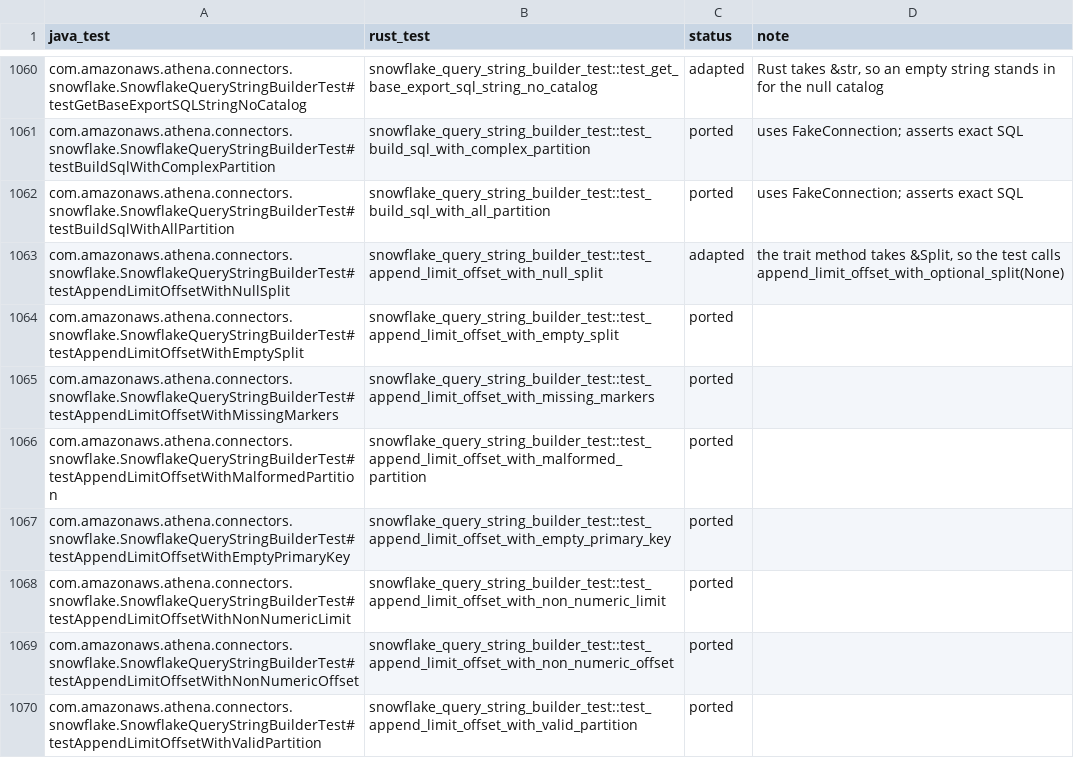
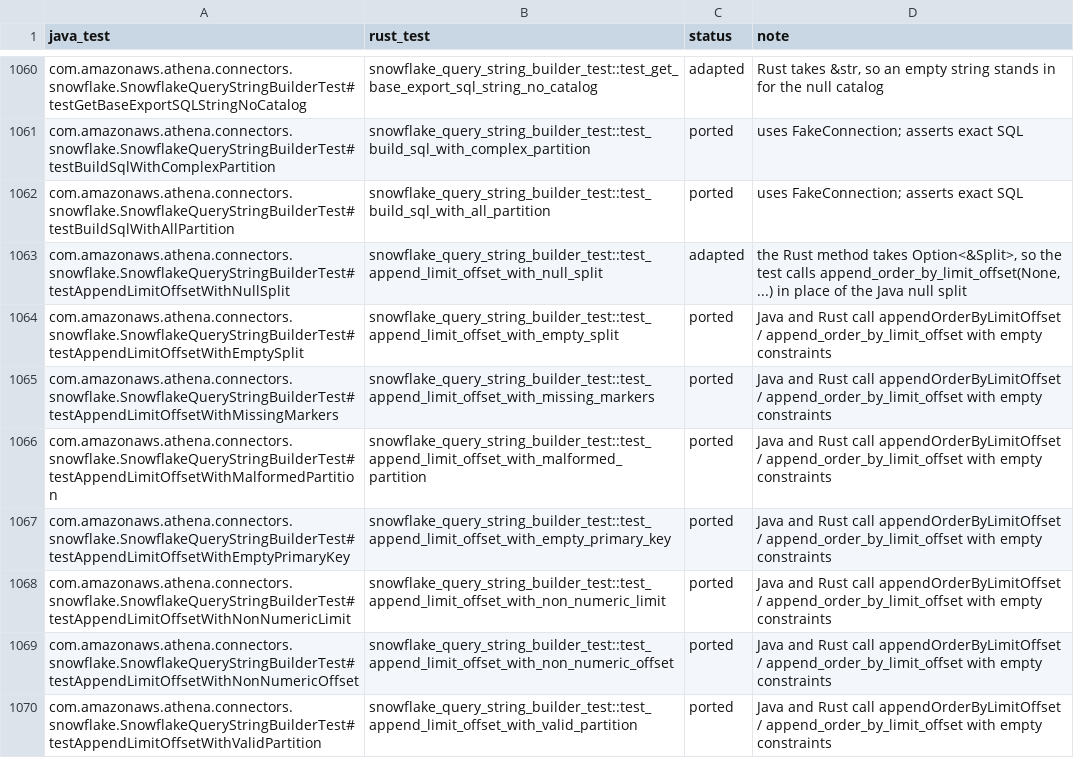
Before and after one commit to never-amazon/aws-athena-query-federation, a TSV file: rust/parity/tests.tsv, drawn as a sheet; only a part is shown, gaps mark what is left out; the diff covers the shown part only.

Commit message:
Fix Snowflake split SQL spacing and merge ORDER BY with split pagination
The Snowflake query builder glued the split pagination clause to the
previous clause and doubled spaces around FROM and LIMIT. With an ORDER BY
pushdown on a paginated split it emitted two ORDER BY clauses, which
Snowflake rejects. With a LIMIT pushdown it dropped the split pagination,
so every split ran the same query.

The builder now emits one ORDER BY that keeps the pushed-down ordering
first and the primary key last, and pages each split with
LIMIT min(page size, pushed-down limit) OFFSET. Java and Rust change
together; athena-jdbc is unchanged.

```diff
--- a/rust/parity/tests.tsv
+++ b/rust/parity/tests.tsv
@@ -1062,9 +1062,9 @@ com.amazonaws.athena.connectors.snowflake.SnowflakeQueryStringBuilderTest#testBu
 com.amazonaws.athena.connectors.snowflake.SnowflakeQueryStringBuilderTest#testBuildSqlWithAllPartition	snowflake_query_string_builder_test::test_build_sql_with_all_partition	ported	uses FakeConnection; asserts exact SQL
-com.amazonaws.athena.connectors.snowflake.SnowflakeQueryStringBuilderTest#testAppendLimitOffsetWithNullSplit	snowflake_query_string_builder_test::test_append_limit_offset_with_null_split	adapted	the trait method takes &Split, so the test calls append_limit_offset_with_optional_split(None)
-com.amazonaws.athena.connectors.snowflake.SnowflakeQueryStringBuilderTest#testAppendLimitOffsetWithEmptySplit	snowflake_query_string_builder_test::test_append_limit_offset_with_empty_split	ported	
-com.amazonaws.athena.connectors.snowflake.SnowflakeQueryStringBuilderTest#testAppendLimitOffsetWithMissingMarkers	snowflake_query_string_builder_test::test_append_limit_offset_with_missing_markers	ported	
-com.amazonaws.athena.connectors.snowflake.SnowflakeQueryStringBuilderTest#testAppendLimitOffsetWithMalformedPartition	snowflake_query_string_builder_test::test_append_limit_offset_with_malformed_partition	ported	
-com.amazonaws.athena.connectors.snowflake.SnowflakeQueryStringBuilderTest#testAppendLimitOffsetWithEmptyPrimaryKey	snowflake_query_string_builder_test::test_append_limit_offset_with_empty_primary_key	ported	
-com.amazonaws.athena.connectors.snowflake.SnowflakeQueryStringBuilderTest#testAppendLimitOffsetWithNonNumericLimit	snowflake_query_string_builder_test::test_append_limit_offset_with_non_numeric_limit	ported	
-com.amazonaws.athena.connectors.snowflake.SnowflakeQueryStringBuilderTest#testAppendLimitOffsetWithNonNumericOffset	snowflake_query_string_builder_test::test_append_limit_offset_with_non_numeric_offset	ported	
-com.amazonaws.athena.connectors.snowflake.SnowflakeQueryStringBuilderTest#testAppendLimitOffsetWithValidPartition	snowflake_query_string_builder_test::test_append_limit_offset_with_valid_partition	ported	
+com.amazonaws.athena.connectors.snowflake.SnowflakeQueryStringBuilderTest#testAppendLimitOffsetWithNullSplit	snowflake_query_string_builder_test::test_append_limit_offset_with_null_split	adapted	the Rust method takes Option<&Split>, so the test calls append_order_by_limit_offset(None, ...) in place of the Java null split
+com.amazonaws.athena.connectors.snowflake.SnowflakeQueryStringBuilderTest#testAppendLimitOffsetWithEmptySplit	snowflake_query_string_builder_test::test_append_limit_offset_with_empty_split	ported	Java and Rust call appendOrderByLimitOffset / append_order_by_limit_offset with empty constraints
+com.amazonaws.athena.connectors.snowflake.SnowflakeQueryStringBuilderTest#testAppendLimitOffsetWithMissingMarkers	snowflake_query_string_builder_test::test_append_limit_offset_with_missing_markers	ported	Java and Rust call appendOrderByLimitOffset / append_order_by_limit_offset with empty constraints
+com.amazonaws.athena.connectors.snowflake.SnowflakeQueryStringBuilderTest#testAppendLimitOffsetWithMalformedPartition	snowflake_query_string_builder_test::test_append_limit_offset_with_malformed_partition	ported	Java and Rust call appendOrderByLimitOffset / append_order_by_limit_offset with empty constraints
+com.amazonaws.athena.connectors.snowflake.SnowflakeQueryStringBuilderTest#testAppendLimitOffsetWithEmptyPrimaryKey	snowflake_query_string_builder_test::test_append_limit_offset_with_empty_primary_key	ported	Java and Rust call appendOrderByLimitOffset / append_order_by_limit_offset with empty constraints
+com.amazonaws.athena.connectors.snowflake.SnowflakeQueryStringBuilderTest#testAppendLimitOffsetWithNonNumericLimit	snowflake_query_string_builder_test::test_append_limit_offset_with_non_numeric_limit	ported	Java and Rust call appendOrderByLimitOffset / append_order_by_limit_offset with empty constraints
+com.amazonaws.athena.connectors.snowflake.SnowflakeQueryStringBuilderTest#testAppendLimitOffsetWithNonNumericOffset	snowflake_query_string_builder_test::test_append_limit_offset_with_non_numeric_offset	ported	Java and Rust call appendOrderByLimitOffset / append_order_by_limit_offset with empty constraints
+com.amazonaws.athena.connectors.snowflake.SnowflakeQueryStringBuilderTest#testAppendLimitOffsetWithValidPartition	snowflake_query_string_builder_test::test_append_limit_offset_with_valid_partition	ported	Java and Rust call appendOrderByLimitOffset / append_order_by_limit_offset with empty constraints
```
Also changed, not shown: 3 added rows and 4 edited cells elsewhere in this file, 8 other files.
